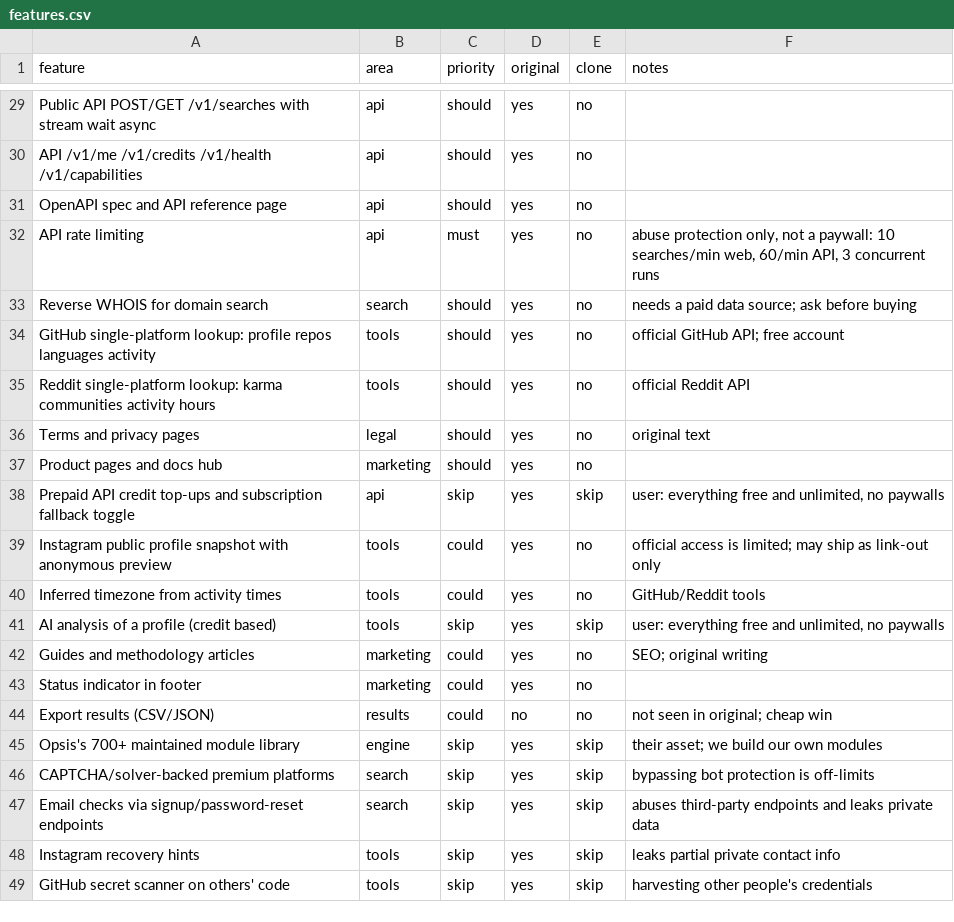
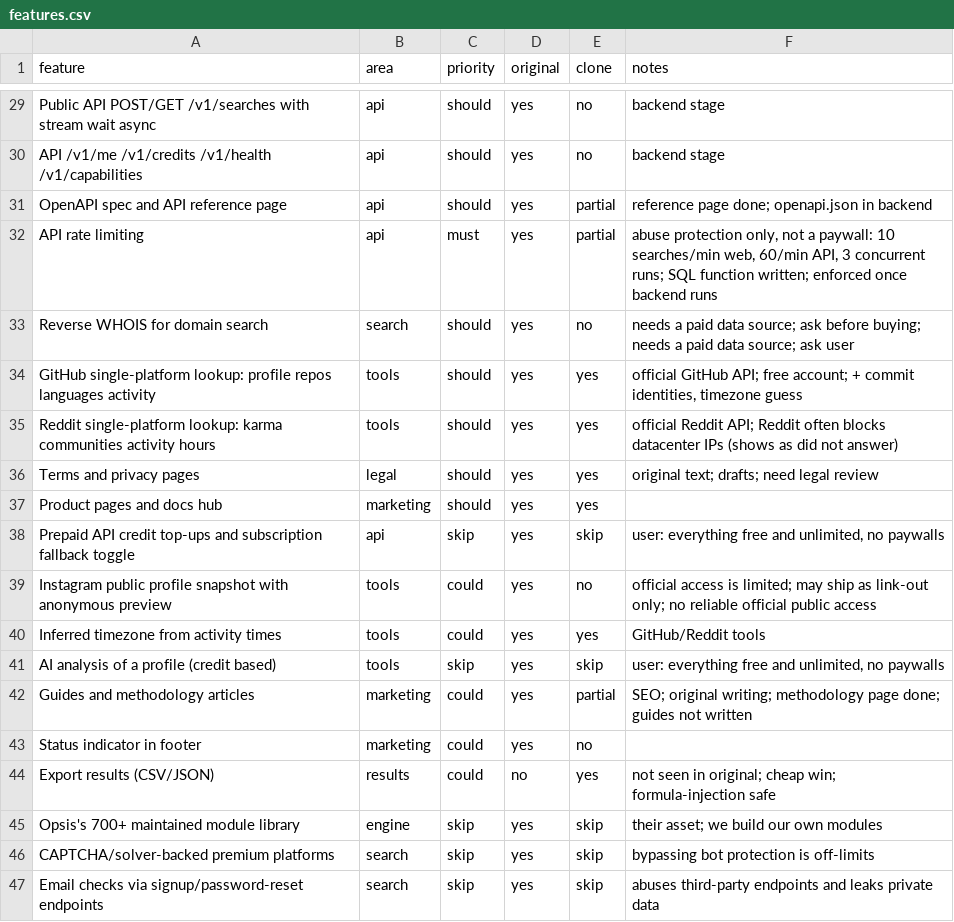
Before and after one commit to AkarshSharma2012/QuarryFind, a CSV file: replica/features.csv, drawn as a sheet; only a part is shown, gaps mark what is left out; the shorter side is filled out with more unchanged rows; the diff covers the shown part only; the diff names each change by its address in the sheet, - before the commit and + after, or states it on an @@ line.

Commit message:
build: log, feature matrix status, clone screenshots; checkpoint

```diff
--- a/replica/features.csv
+++ b/replica/features.csv
-F29:F30 (notes): (empty)
+F29:F30 (notes): backend stage
-E31:E32 (clone): no
+E31:E32 (clone): partial
-F31 (notes): (empty)
+F31 (notes): reference page done; openapi.json in backend
-F32 (notes): …3 concurrent runs
+F32 (notes): …3 concurrent runs; SQL function written; enforced once backend runs
-F33 (notes): …ask before buying
+F33 (notes): …ask before buying; needs a paid data source; ask user
-E34:E37 (clone): no
+E34:E37 (clone): yes
-F34 (notes): …API; free account
+F34 (notes): …API; free account; + commit identities, timezone guess
-F35 (notes): official Reddit API
+F35 (notes): official Reddit API; Reddit often blocks datacenter IPs (shows as did not answer)
-F36 (notes): original text
+F36 (notes): original text; drafts; need legal review
-F39 (notes): …as link-out only
+F39 (notes): …as link-out only; no reliable official public access
-E40 (clone): no
+E40 (clone): yes
-E42 (clone): no
+E42 (clone): partial
-F42 (notes): SEO; original writing
+F42 (notes): SEO; original writing; methodology page done; guides not written
-E44 (clone): no
+E44 (clone): yes
-F44 (notes): not seen in original; cheap win
+F44 (notes): not seen in original; cheap win; formula-injection safe
```
Also changed, not shown: 53 edited cells elsewhere in this file, 5 other files.
